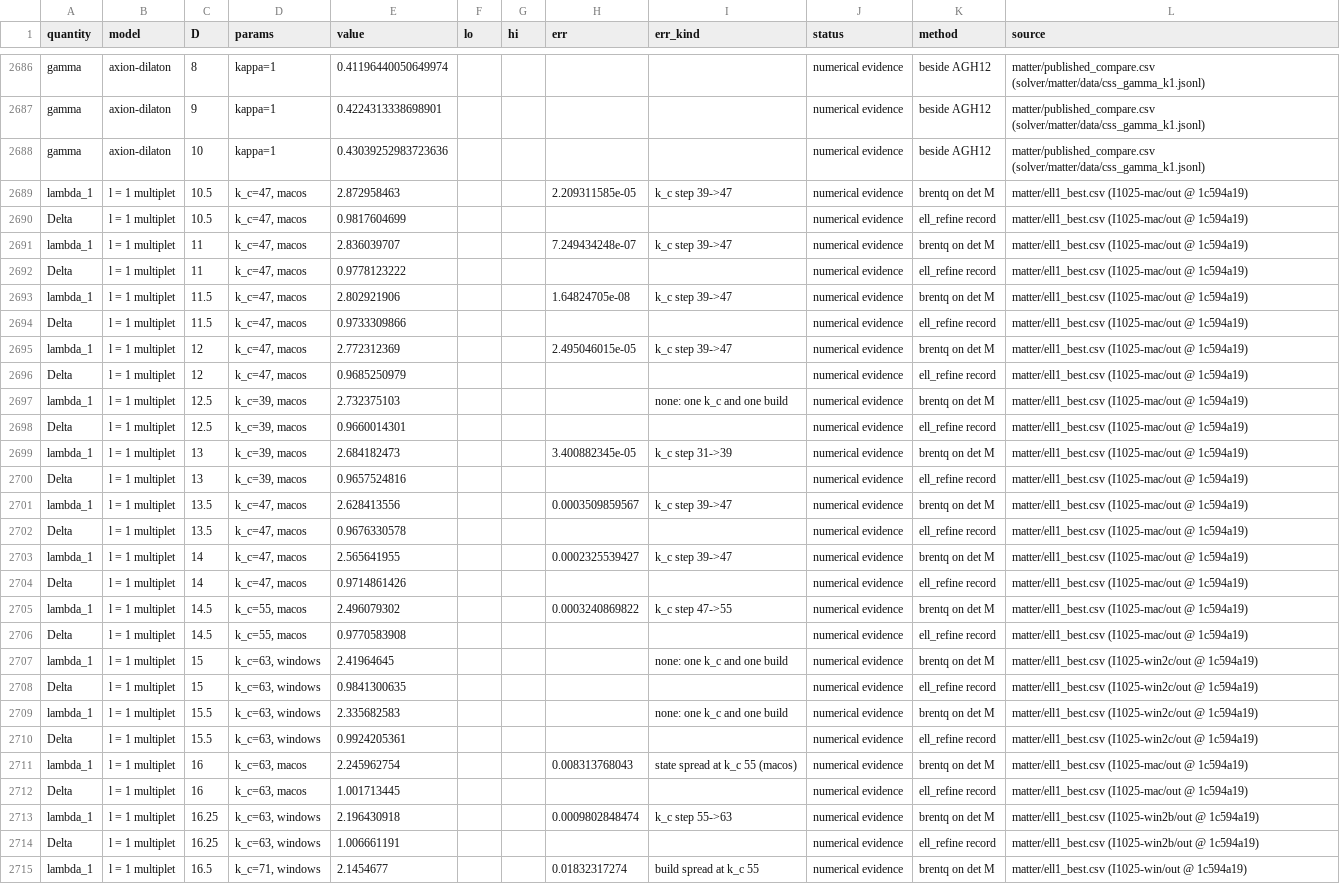
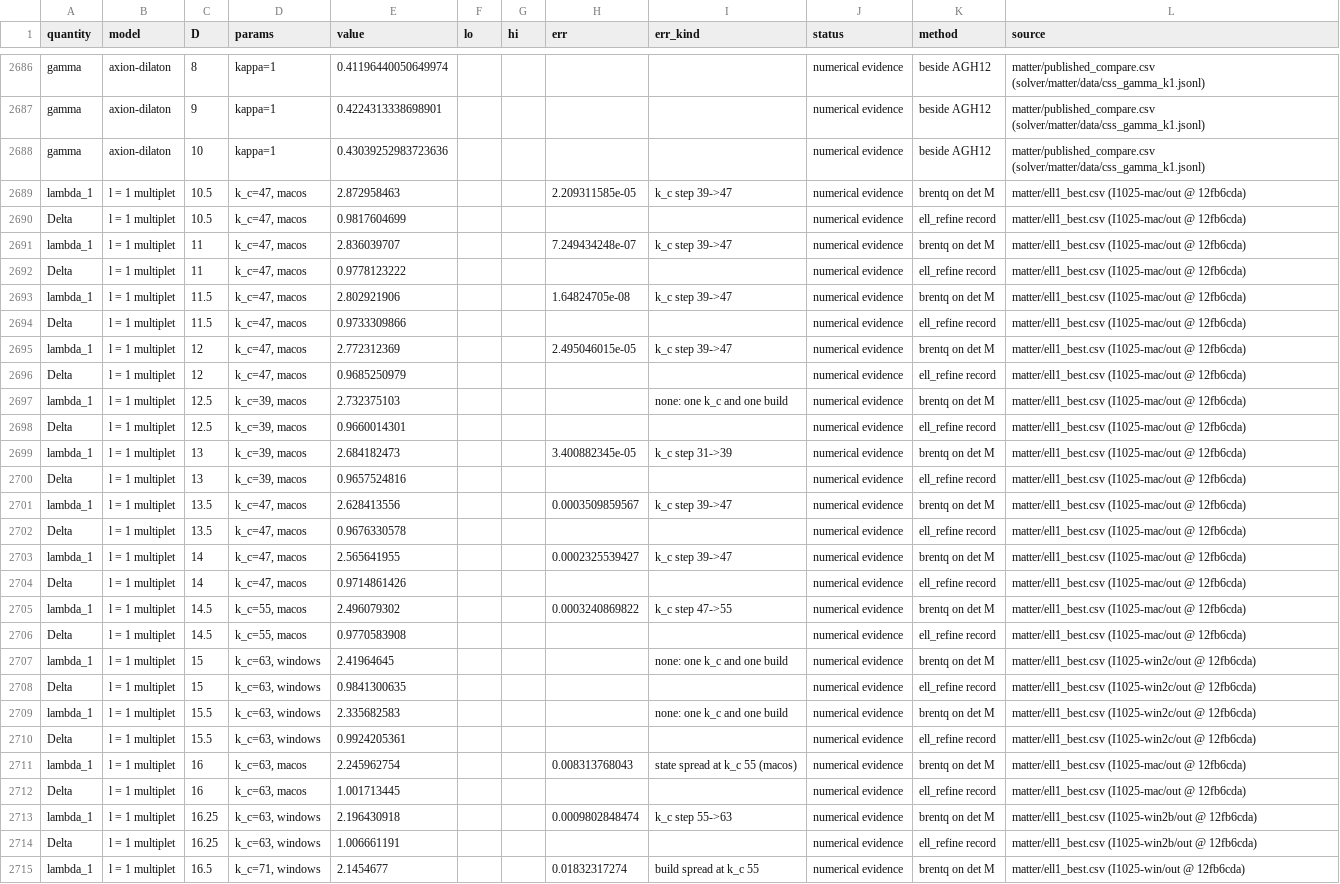
Before and after one commit to nmoinvaz/choptuik-large-d, a CSV file: all_values.csv, drawn as a sheet; only a part is shown, gaps mark what is left out; the diff covers the shown part only; the diff names each change by its address in the sheet, - before the commit and + after, or states it on an @@ line.

```diff
--- a/all_values.csv
+++ b/all_values.csv
-L2689:L2706 (source): …(I1025-mac/out @ 1c594a19)
+L2689:L2706 (source): …(I1025-mac/out @ 12fb6cda)
-L2707:L2710 (source): …(I1025-win2c/out @ 1c594a19)
+L2707:L2710 (source): …(I1025-win2c/out @ 12fb6cda)
-L2711:L2712 (source): …(I1025-mac/out @ 1c594a19)
+L2711:L2712 (source): …(I1025-mac/out @ 12fb6cda)
-L2713:L2714 (source): …(I1025-win2b/out @ 1c594a19)
+L2713:L2714 (source): …(I1025-win2b/out @ 12fb6cda)
-L2715 (source): …(I1025-win/out @ 1c594a19)
+L2715 (source): …(I1025-win/out @ 12fb6cda)
```
Also changed, not shown: 2 added rows and 41 edited cells elsewhere in this file, matter/ell1_best.csv, matter/ell1_root_kinds.csv, 1 other file.
